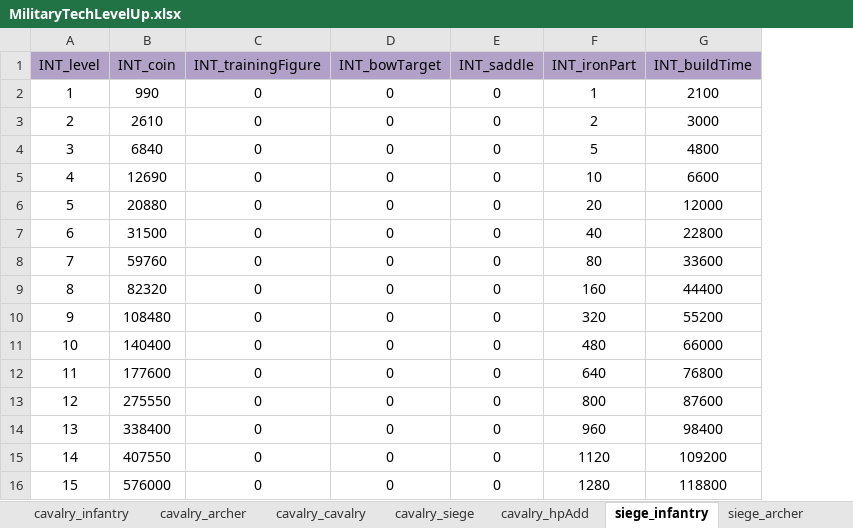
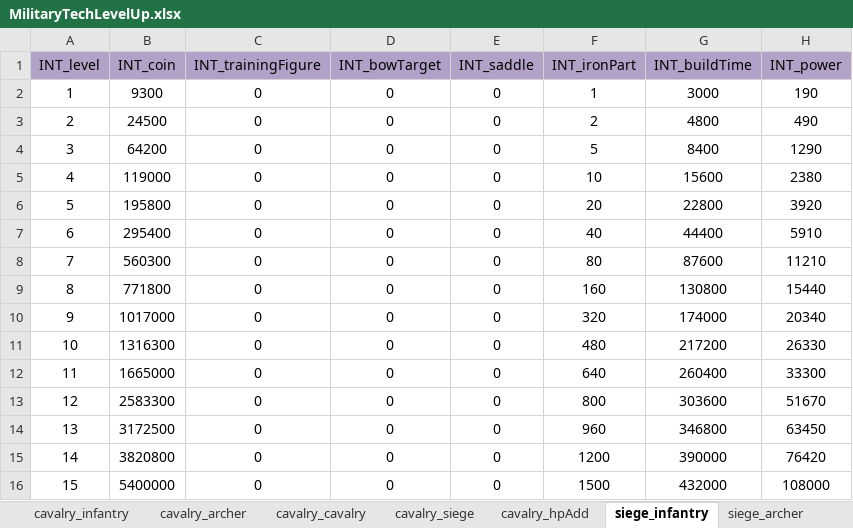
Before and after one commit to ModunZhang/kod_client, an Excel workbook: gameData/shared/MilitaryTechLevelUp.xlsx, sheet siege_infantry, drawn as a sheet; values as stored, in another font and other column widths than the file's, no borders; the diff names each change by its address in the sheet, - before the commit and + after, or states it on an @@ line.

```diff
--- a/gameData/shared/MilitaryTechLevelUp.xlsx (sheet siege_infantry)
+++ b/gameData/shared/MilitaryTechLevelUp.xlsx (sheet siege_infantry)
+column H (INT_power), rows 2-16: 190 | 490 | 1290 | 2380 | 3920 | 5910 | 11210 | 15440 | 20340 | 26330 | 33300 | 51670 | 63450 | 76420 | 108000
-B2 (INT_coin): 990
+B2 (INT_coin): 9300
-G2 (INT_buildTime): 2100
+G2 (INT_buildTime): 3000
-B3 (INT_coin): 2610
+B3 (INT_coin): 24500
-G3 (INT_buildTime): 3000
+G3 (INT_buildTime): 4800
-B4 (INT_coin): 6840
+B4 (INT_coin): 64200
-G4 (INT_buildTime): 4800
+G4 (INT_buildTime): 8400
-B5 (INT_coin): 12690
+B5 (INT_coin): 119000
-G5 (INT_buildTime): 6600
+G5 (INT_buildTime): 15600
-B6 (INT_coin): 20880
+B6 (INT_coin): 195800
-G6 (INT_buildTime): 12000
+G6 (INT_buildTime): 22800
-B7 (INT_coin): 31500
+B7 (INT_coin): 295400
-G7 (INT_buildTime): 22800
+G7 (INT_buildTime): 44400
-B8 (INT_coin): 59760
+B8 (INT_coin): 560300
-G8 (INT_buildTime): 33600
+G8 (INT_buildTime): 87600
-B9 (INT_coin): 82320
+B9 (INT_coin): 771800
-G9 (INT_buildTime): 44400
+G9 (INT_buildTime): 130800
-B10 (INT_coin): 108480
+B10 (INT_coin): 1017000
-G10 (INT_buildTime): 55200
+G10 (INT_buildTime): 174000
-B11 (INT_coin): 140400
+B11 (INT_coin): 1316300
-G11 (INT_buildTime): 66000
+G11 (INT_buildTime): 217200
-B12 (INT_coin): 177600
+B12 (INT_coin): 1665000
-G12 (INT_buildTime): 76800
+G12 (INT_buildTime): 260400
-B13 (INT_coin): 275550
+B13 (INT_coin): 2583300
-G13 (INT_buildTime): 87600
+G13 (INT_buildTime): 303600
-B14 (INT_coin): 338400
+B14 (INT_coin): 3172500
-G14 (INT_buildTime): 98400
+G14 (INT_buildTime): 346800
-B15 (INT_coin): 407550
+B15 (INT_coin): 3820800
-F15 (INT_ironPart): 1120
+F15 (INT_ironPart): 1200
-G15 (INT_buildTime): 109200
+G15 (INT_buildTime): 390000
-B16 (INT_coin): 576000
+B16 (INT_coin): 5400000
-F16 (INT_ironPart): 1280
+F16 (INT_ironPart): 1500
-G16 (INT_buildTime): 118800
+G16 (INT_buildTime): 432000
```
Also changed, not shown: sheet archer_infantry, sheet archer_archer, sheet archer_cavalry, sheet archer_siege, sheet cavalry_infantry, sheet cavalry_archer, 13 more sheets, gameData/shared/AllianceBuilding.xlsx, gameData/shared/GrowUpTasks.xlsx, 55 other files.
